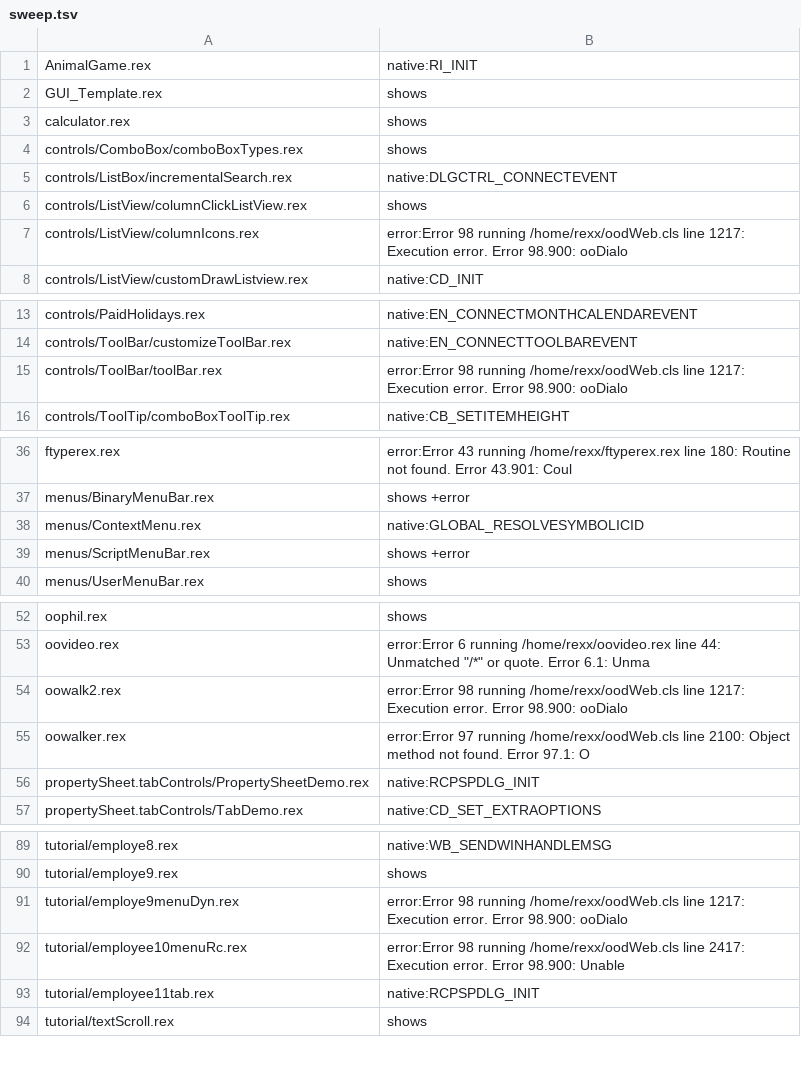
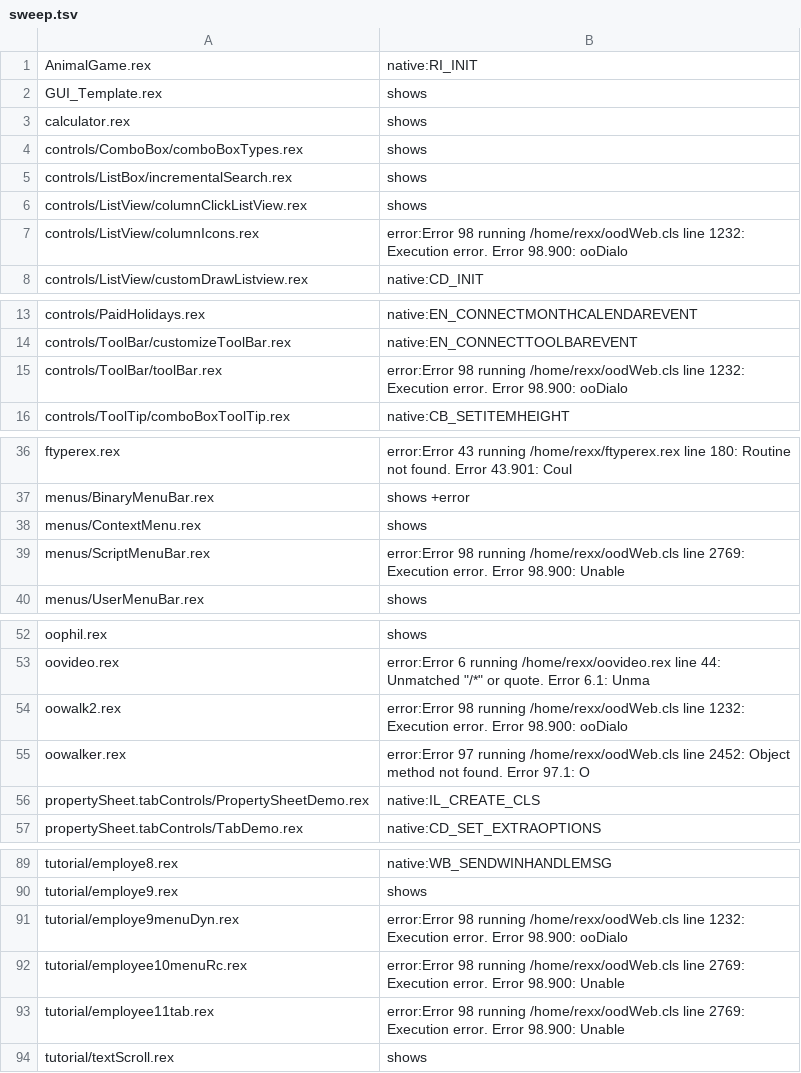
Before and after one commit to animatedads/oorexx, a TSV file: oodialog-wasm/sweep.tsv, drawn as a sheet; only a part is shown, gaps mark what is left out; the diff covers the shown part only.

```diff
--- a/oodialog-wasm/sweep.tsv
+++ b/oodialog-wasm/sweep.tsv
@@ -4,5 +4,5 @@ calculator.rex	shows
 controls/ComboBox/comboBoxTypes.rex	shows
-controls/ListBox/incrementalSearch.rex	native:DLGCTRL_CONNECTEVENT
+controls/ListBox/incrementalSearch.rex	shows
 controls/ListView/columnClickListView.rex	shows
-controls/ListView/columnIcons.rex	error:Error 98 running /home/rexx/oodWeb.cls line 1217:  Execution error. Error 98.900:  ooDialo
+controls/ListView/columnIcons.rex	error:Error 98 running /home/rexx/oodWeb.cls line 1232:  Execution error. Error 98.900:  ooDialo
 controls/ListView/customDrawListview.rex	native:CD_INIT
@@ -14,3 +14,3 @@ controls/PaidHolidays.rex	native:EN_CONNECTMONTHCALENDAREVENT
 controls/ToolBar/customizeToolBar.rex	native:EN_CONNECTTOOLBAREVENT
-controls/ToolBar/toolBar.rex	error:Error 98 running /home/rexx/oodWeb.cls line 1217:  Execution error. Error 98.900:  ooDialo
+controls/ToolBar/toolBar.rex	error:Error 98 running /home/rexx/oodWeb.cls line 1232:  Execution error. Error 98.900:  ooDialo
 controls/ToolTip/comboBoxToolTip.rex	native:CB_SETITEMHEIGHT
@@ -37,4 +37,4 @@ ftyperex.rex	error:Error 43 running /home/rexx/ftyperex.rex line 180:  Routine n
 menus/BinaryMenuBar.rex	shows +error
-menus/ContextMenu.rex	native:GLOBAL_RESOLVESYMBOLICID
-menus/ScriptMenuBar.rex	shows +error
+menus/ContextMenu.rex	shows
+menus/ScriptMenuBar.rex	error:Error 98 running /home/rexx/oodWeb.cls line 2769:  Execution error. Error 98.900:  Unable
 menus/UserMenuBar.rex	shows
@@ -53,5 +53,5 @@ oophil.rex	shows
 oovideo.rex	error:Error 6 running /home/rexx/oovideo.rex line 44:  Unmatched "/*" or quote. Error 6.1:  Unma
-oowalk2.rex	error:Error 98 running /home/rexx/oodWeb.cls line 1217:  Execution error. Error 98.900:  ooDialo
-oowalker.rex	error:Error 97 running /home/rexx/oodWeb.cls line 2100:  Object method not found. Error 97.1:  O
-propertySheet.tabControls/PropertySheetDemo.rex	native:RCPSPDLG_INIT
+oowalk2.rex	error:Error 98 running /home/rexx/oodWeb.cls line 1232:  Execution error. Error 98.900:  ooDialo
+oowalker.rex	error:Error 97 running /home/rexx/oodWeb.cls line 2452:  Object method not found. Error 97.1:  O
+propertySheet.tabControls/PropertySheetDemo.rex	native:IL_CREATE_CLS
 propertySheet.tabControls/TabDemo.rex	native:CD_SET_EXTRAOPTIONS
@@ -90,5 +90,5 @@ tutorial/employe8.rex	native:WB_SENDWINHANDLEMSG
 tutorial/employe9.rex	shows
-tutorial/employe9menuDyn.rex	error:Error 98 running /home/rexx/oodWeb.cls line 1217:  Execution error. Error 98.900:  ooDialo
-tutorial/employee10menuRc.rex	error:Error 98 running /home/rexx/oodWeb.cls line 2417:  Execution error. Error 98.900:  Unable
-tutorial/employee11tab.rex	native:RCPSPDLG_INIT
+tutorial/employe9menuDyn.rex	error:Error 98 running /home/rexx/oodWeb.cls line 1232:  Execution error. Error 98.900:  ooDialo
+tutorial/employee10menuRc.rex	error:Error 98 running /home/rexx/oodWeb.cls line 2769:  Execution error. Error 98.900:  Unable
+tutorial/employee11tab.rex	error:Error 98 running /home/rexx/oodWeb.cls line 2769:  Execution error. Error 98.900:  Unable
 tutorial/textScroll.rex	shows
```
Also changed, not shown: 1 edited cell elsewhere in this file, 14 other files.
